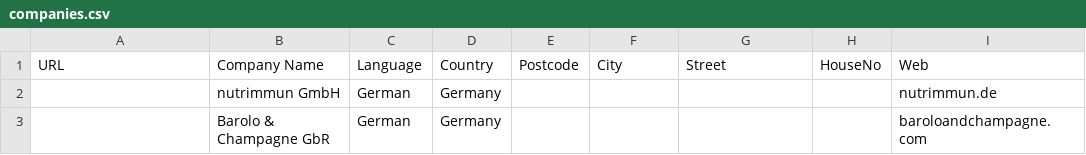
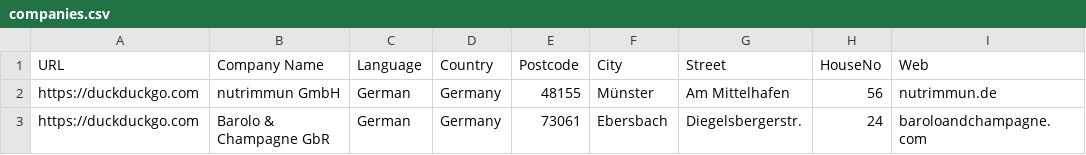
Before and after one commit to ermolovevgesha/browser-video-recorder, a CSV file: companies.csv, drawn as a sheet.

```diff
--- a/companies.csv
+++ b/companies.csv
@@ -1,3 +1,3 @@
 URL;Company Name;Language;Country;Postcode;City;Street;HouseNo;Web
-"";"nutrimmun GmbH";"German";"Germany";"";"";"";"";"nutrimmun.de"
-"";"Barolo & Champagne GbR";"German";"Germany";"";"";"";"";"baroloandchampagne.com"
+"https://duckduckgo.com";"nutrimmun GmbH";"German";"Germany";"48155";"Münster";"Am Mittelhafen";"56";"nutrimmun.de"
+"https://duckduckgo.com";"Barolo & Champagne GbR";"German";"Germany";"73061";"Ebersbach";"Diegelsbergerstr.";"24";"baroloandchampagne.com"
```
Also changed, not shown: 19 other files.
